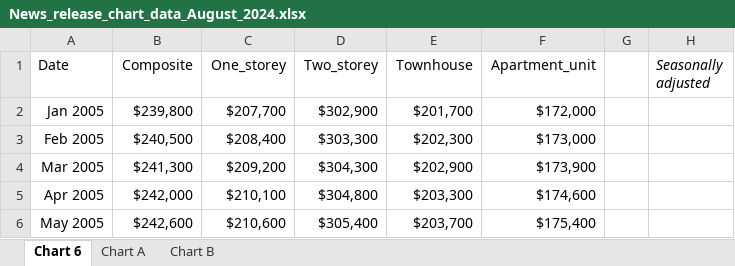
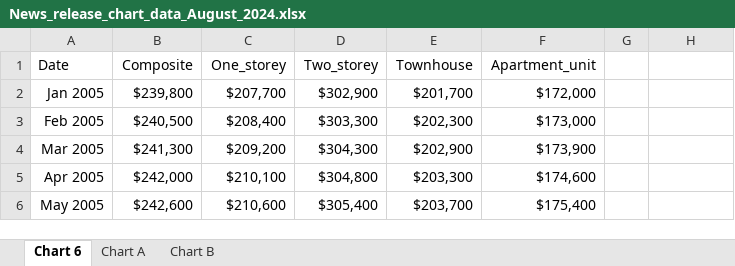
Before and after one commit to Jianting-Selina/PROG8430-1, an Excel workbook: News_release_chart_data_August_2024.xlsx, sheet Chart 6, drawn as a sheet; only a part is shown; values as stored, in another font and other column widths than the file's, no borders; the diff names each change by its address in the sheet, - before the commit and + after, or states it on an @@ line.

Commit message:
add

```diff
--- a/News_release_chart_data_August_2024.xlsx (sheet Chart 6)
+++ b/News_release_chart_data_August_2024.xlsx (sheet Chart 6)
-H1: Seasonally adjusted
+H1: (empty)
```
